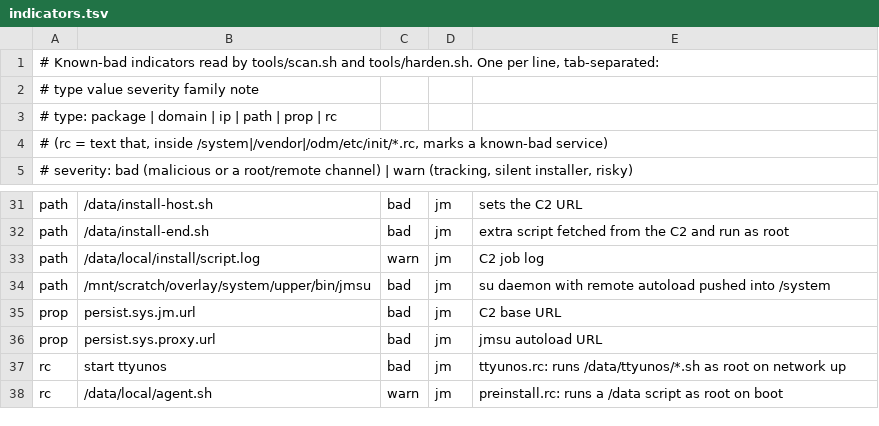
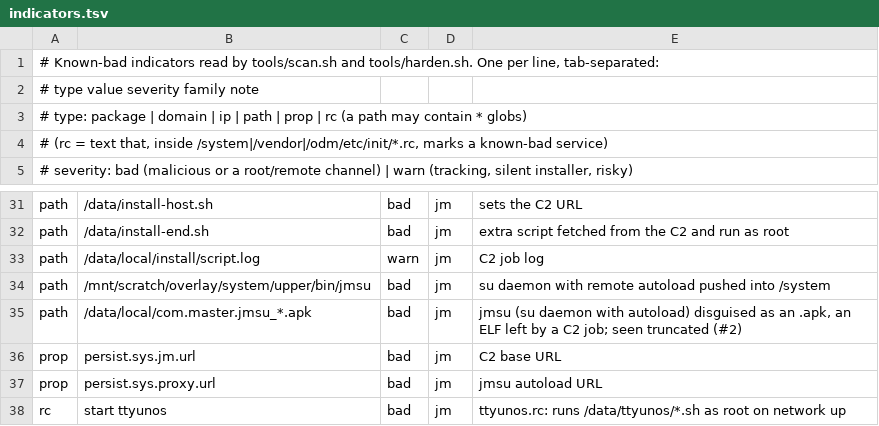
Before and after one commit to tqhit/cleanyourprojector, a TSV file: data/indicators.tsv, drawn as a sheet; only a part is shown, gaps mark what is left out; the shorter side is filled out with more unchanged rows.

Commit message:
feat: detect and quarantine disguised jmsu payloads

```diff
--- a/data/indicators.tsv
+++ b/data/indicators.tsv
@@ -2,3 +2,3 @@
 #   type      value                                   severity  family  note
-# type:     package | domain | ip | path | prop | rc
+# type:     package | domain | ip | path | prop | rc   (a path may contain * globs)
 #           (rc = text that, inside /system|/vendor|/odm/etc/init/*.rc, marks a known-bad service)
@@ -34,2 +34,3 @@ path	/data/local/install/script.log	warn	jm	C2 job log
 path	/mnt/scratch/overlay/system/upper/bin/jmsu	bad	jm	su daemon with remote autoload pushed into /system
+path	/data/local/com.master.jmsu_*.apk	bad	jm	jmsu (su daemon with autoload) disguised as an .apk, an ELF left by a C2 job; seen truncated (#2)
 prop	persist.sys.jm.url	bad	jm	C2 base URL
```
Also changed, not shown: 1 other file.
